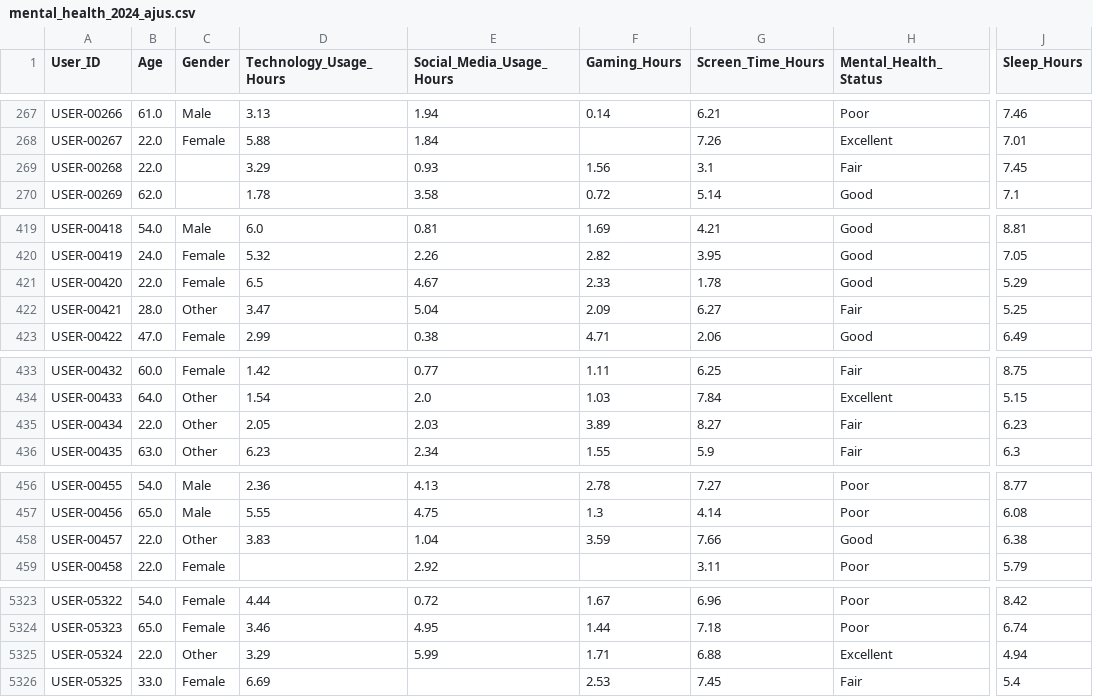
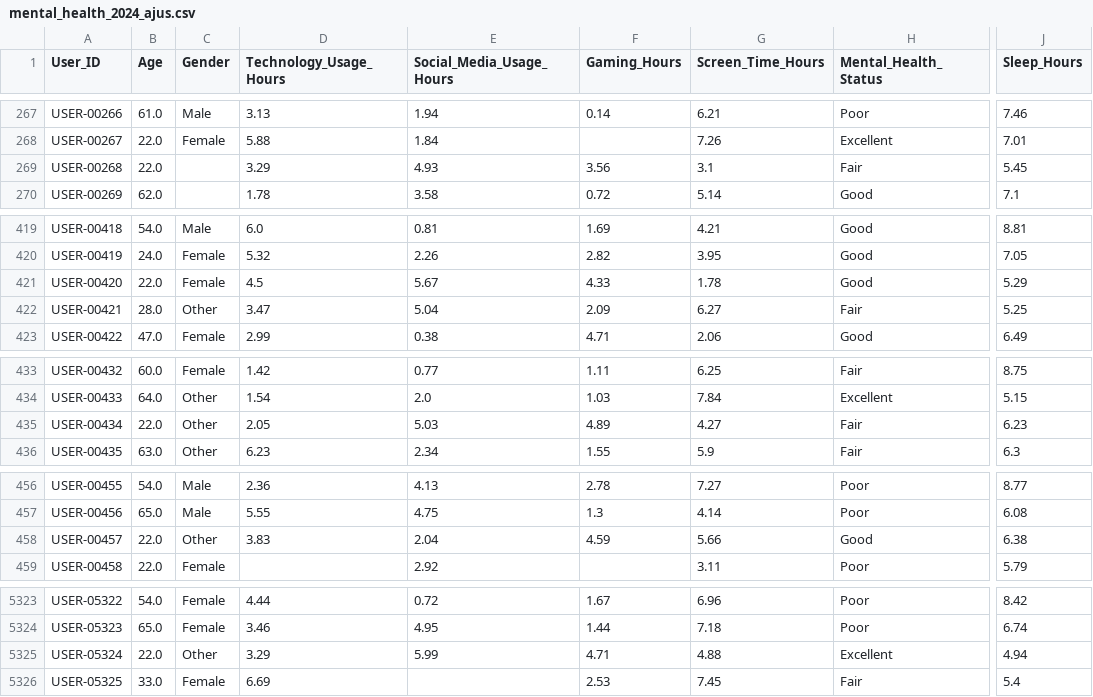
Before and after one commit to DanielTusarma/dataset_dt, a CSV file: mental_health_2024_ajus.csv, drawn as a sheet; only a part is shown, gaps mark what is left out; the diff covers the shown part only; the diff names each change by its address in the sheet, - before the commit and + after, or states it on an @@ line.

```diff
--- a/mental_health_2024_ajus.csv
+++ b/mental_health_2024_ajus.csv
-E269 (Social_Media_Usage_Hours): 0.93
+E269 (Social_Media_Usage_Hours): 4.93
-F269 (Gaming_Hours): 1.56
+F269 (Gaming_Hours): 3.56
-J269 (Sleep_Hours): 7.45
+J269 (Sleep_Hours): 5.45
-D421 (Technology_Usage_Hours): 6.5
+D421 (Technology_Usage_Hours): 4.5
-E421 (Social_Media_Usage_Hours): 4.67
+E421 (Social_Media_Usage_Hours): 5.67
-F421 (Gaming_Hours): 2.33
+F421 (Gaming_Hours): 4.33
-E435 (Social_Media_Usage_Hours): 2.03
+E435 (Social_Media_Usage_Hours): 5.03
-F435 (Gaming_Hours): 3.89
+F435 (Gaming_Hours): 4.89
-G435 (Screen_Time_Hours): 8.27
+G435 (Screen_Time_Hours): 4.27
-E458 (Social_Media_Usage_Hours): 1.04
+E458 (Social_Media_Usage_Hours): 2.04
-F458 (Gaming_Hours): 3.59
+F458 (Gaming_Hours): 4.59
-G458 (Screen_Time_Hours): 7.66
+G458 (Screen_Time_Hours): 5.66
-F5325 (Gaming_Hours): 1.71
+F5325 (Gaming_Hours): 4.71
-G5325 (Screen_Time_Hours): 6.88
+G5325 (Screen_Time_Hours): 4.88
```
Also changed, not shown: 50 edited cells elsewhere in this file.
